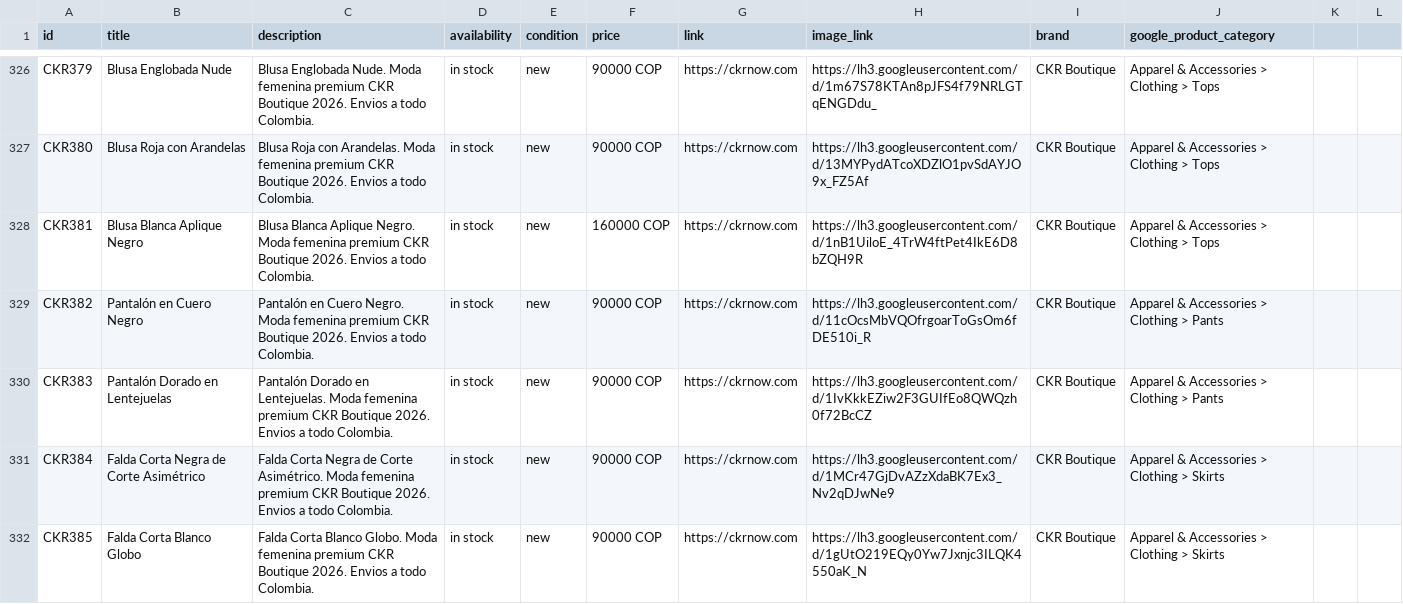
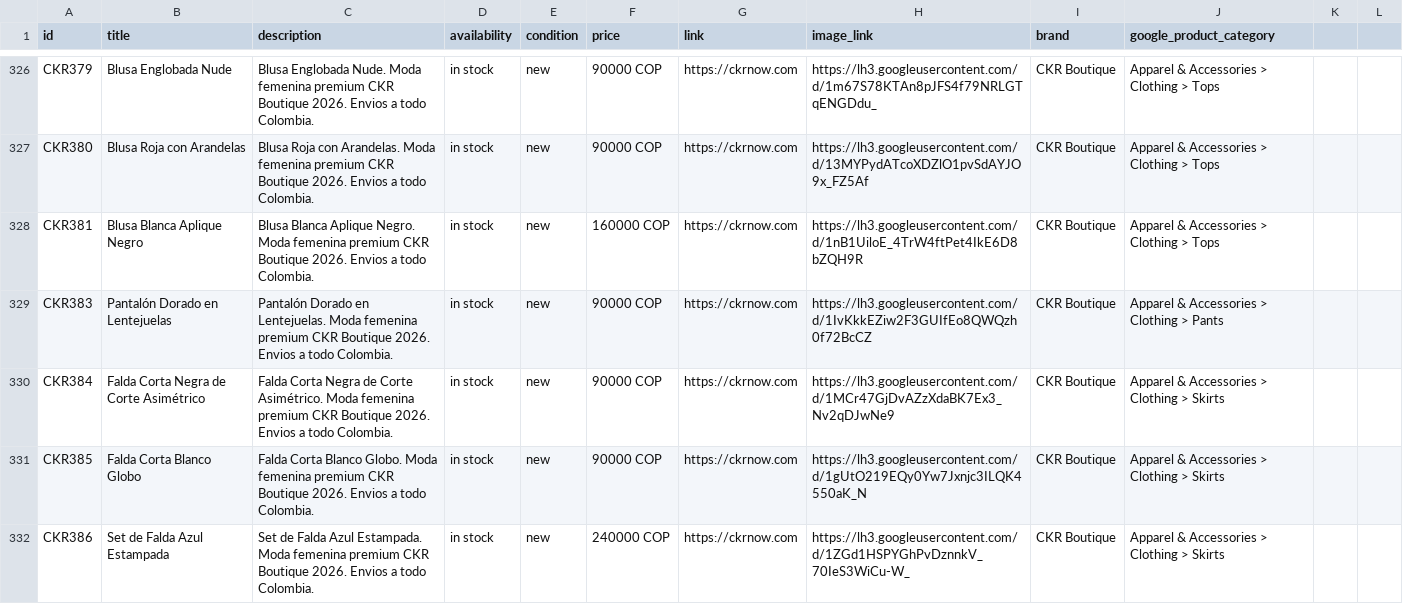
Before and after one commit to alvapas75-afk/ckrnow-website, a CSV file: meta_catalog_ckr.csv, drawn as a sheet; only a part is shown, gaps mark what is left out; the shorter side is filled out with more unchanged rows; the diff names each change by its address in the sheet, - before the commit and + after, or states it on an @@ line.

```diff
--- a/meta_catalog_ckr.csv
+++ b/meta_catalog_ckr.csv
-row 329: CKR382 | Pantalón en Cuero Negro | Pantalón en Cuero Negro. Moda femenina premium CKR Boutique 2026. Envios a todo Colombia. | in stock | new | 90000 COP | https://ckrnow.com | https://lh3.googleusercontent.com/d/11cOcsMbVQOfrgoarToGsOm6fDE510i_R | CKR Boutique | Apparel & Accessories > Clothing > Pants
```
Also changed, not shown: 2 other files.
